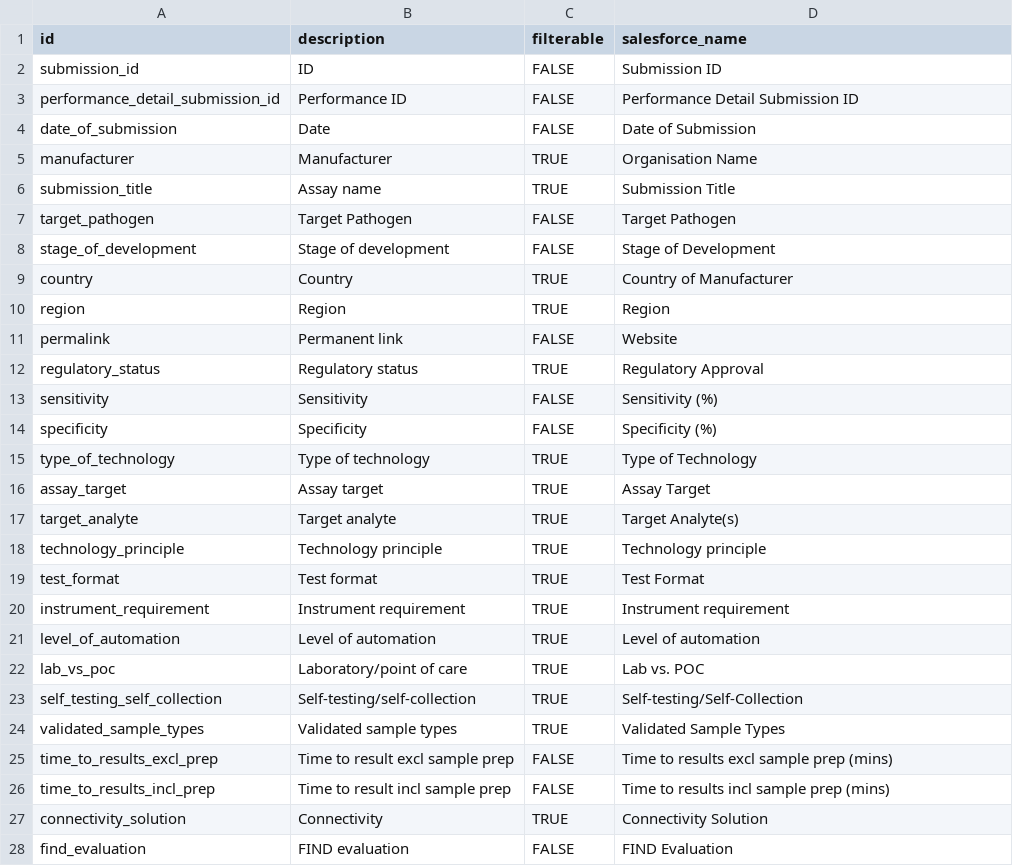
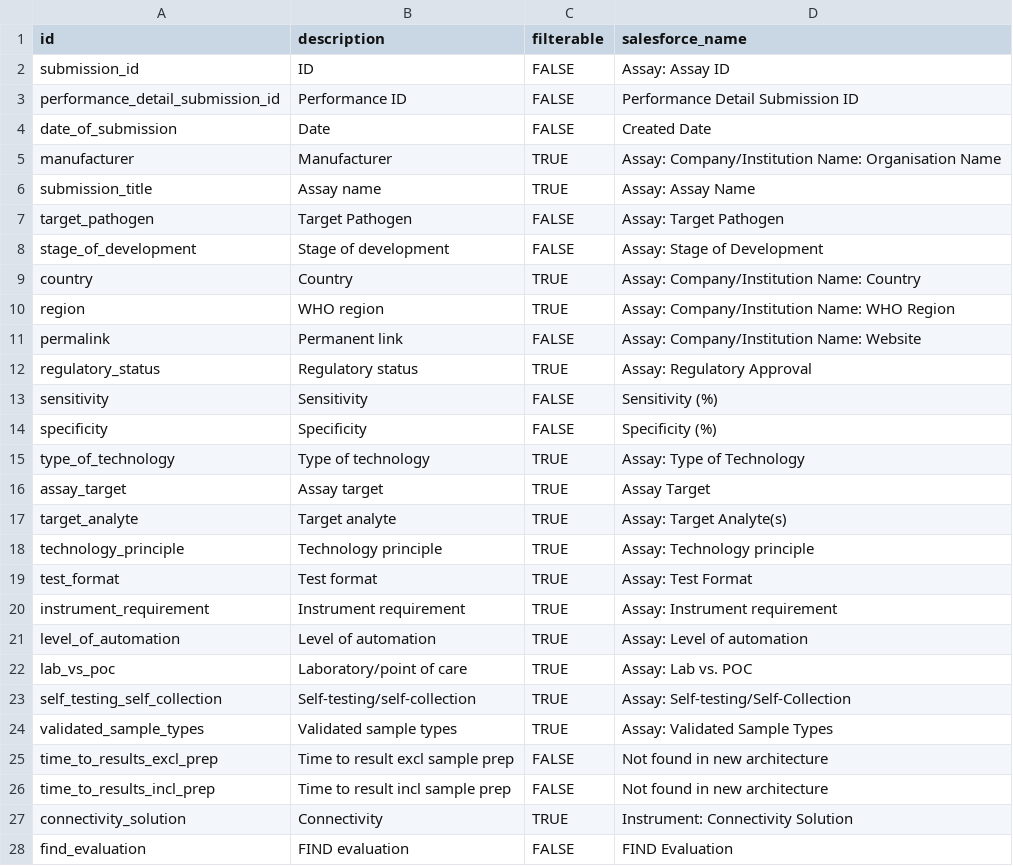
Before and after one commit to finddx/FINDtestdirData, a CSV file: data/covid19/testdir_meta_cols.csv, drawn as a sheet; only a part is shown; the diff covers the shown part only.

Commit message:
Add COVID new arch

```diff
--- a/data/covid19/testdir_meta_cols.csv
+++ b/data/covid19/testdir_meta_cols.csv
@@ -1,28 +1,28 @@
 id,description,filterable,salesforce_name
-submission_id,ID,FALSE,Submission ID
+submission_id,ID,FALSE,Assay: Assay ID
 performance_detail_submission_id,Performance ID,FALSE,Performance Detail Submission ID
-date_of_submission,Date,FALSE,Date of Submission
-manufacturer,Manufacturer,TRUE,Organisation Name
-submission_title,Assay name,TRUE,Submission Title
-target_pathogen,Target Pathogen,FALSE,Target Pathogen
-stage_of_development,Stage of development,FALSE,Stage of Development
-country,Country,TRUE,Country of Manufacturer
-region,Region,TRUE,Region
-permalink,Permanent link,FALSE,Website
-regulatory_status,Regulatory status,TRUE,Regulatory Approval
+date_of_submission,Date,FALSE,Created Date
+manufacturer,Manufacturer,TRUE,Assay: Company/Institution Name: Organisation Name
+submission_title,Assay name,TRUE,Assay: Assay Name
+target_pathogen,Target Pathogen,FALSE,Assay: Target Pathogen
+stage_of_development,Stage of development,FALSE,Assay: Stage of Development
+country,Country,TRUE,Assay: Company/Institution Name: Country
+region,WHO region,TRUE,Assay: Company/Institution Name: WHO Region
+permalink,Permanent link,FALSE,Assay: Company/Institution Name: Website
+regulatory_status,Regulatory status,TRUE,Assay: Regulatory Approval
 sensitivity,Sensitivity,FALSE,Sensitivity (%)
 specificity,Specificity,FALSE,Specificity (%)
-type_of_technology,Type of technology,TRUE,Type of Technology
+type_of_technology,Type of technology,TRUE,Assay: Type of Technology
 assay_target,Assay target,TRUE,Assay Target
-target_analyte,Target analyte,TRUE,Target Analyte(s)
-technology_principle,Technology principle,TRUE,Technology principle
-test_format,Test format,TRUE,Test Format
-instrument_requirement,Instrument requirement,TRUE,Instrument requirement
-level_of_automation,Level of automation,TRUE,Level of automation
-lab_vs_poc,Laboratory/point of care,TRUE,Lab vs. POC
-self_testing_self_collection,Self-testing/self-collection,TRUE,Self-testing/Self-Collection
-validated_sample_types,Validated sample types,TRUE,Validated Sample Types
-time_to_results_excl_prep,Time to result excl sample prep,FALSE,Time to results excl sample prep (mins)
-time_to_results_incl_prep,Time to result incl sample prep,FALSE,Time to results incl sample prep (mins)
-connectivity_solution,Connectivity,TRUE,Connectivity Solution
+target_analyte,Target analyte,TRUE,Assay: Target Analyte(s)
+technology_principle,Technology principle,TRUE,Assay: Technology principle
+test_format,Test format,TRUE,Assay: Test Format
+instrument_requirement,Instrument requirement,TRUE,Assay: Instrument requirement
+level_of_automation,Level of automation,TRUE,Assay: Level of automation
+lab_vs_poc,Laboratory/point of care,TRUE,Assay: Lab vs. POC
+self_testing_self_collection,Self-testing/self-collection,TRUE,Assay: Self-testing/Self-Collection
+validated_sample_types,Validated sample types,TRUE,Assay: Validated Sample Types
+time_to_results_excl_prep,Time to result excl sample prep,FALSE,Not found in new architecture
+time_to_results_incl_prep,Time to result incl sample prep,FALSE,Not found in new architecture
+connectivity_solution,Connectivity,TRUE,Instrument: Connectivity Solution
 find_evaluation,FIND evaluation,FALSE,FIND Evaluation
```
Also changed, not shown: 6 removed rows and 9 edited cells elsewhere in this file, 2 other files.
